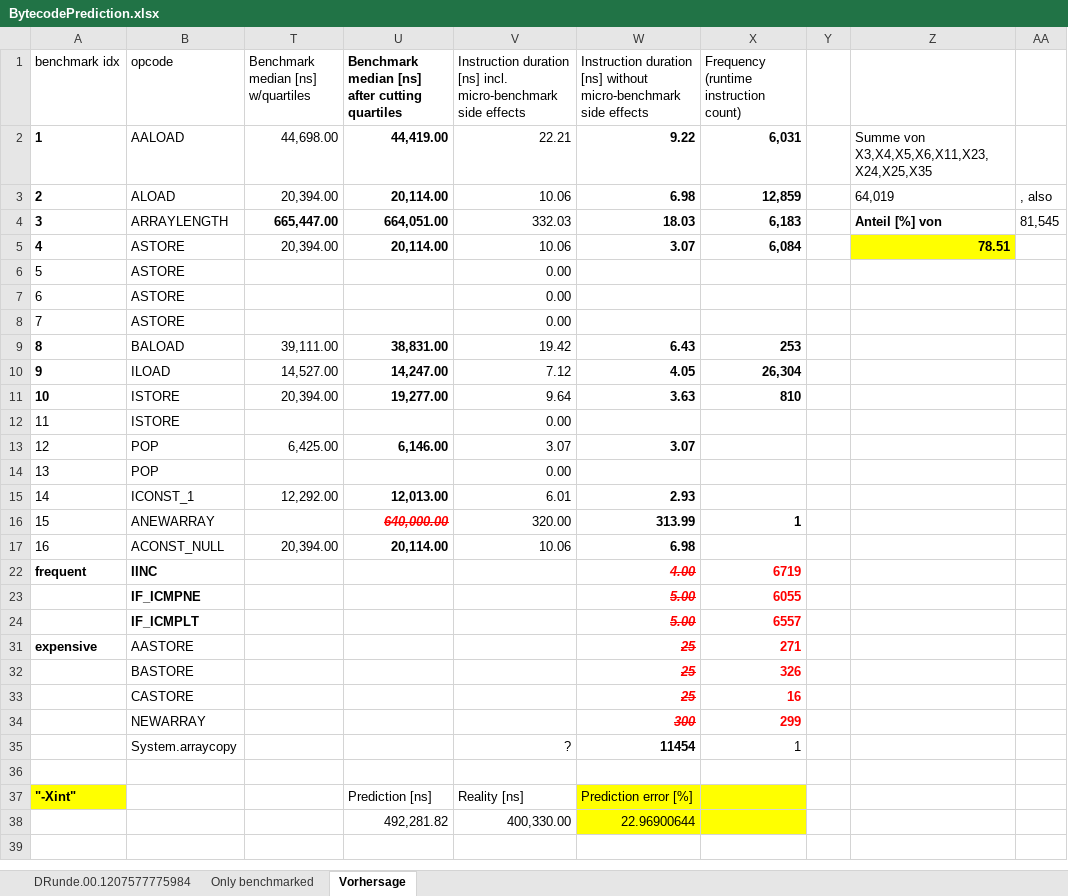
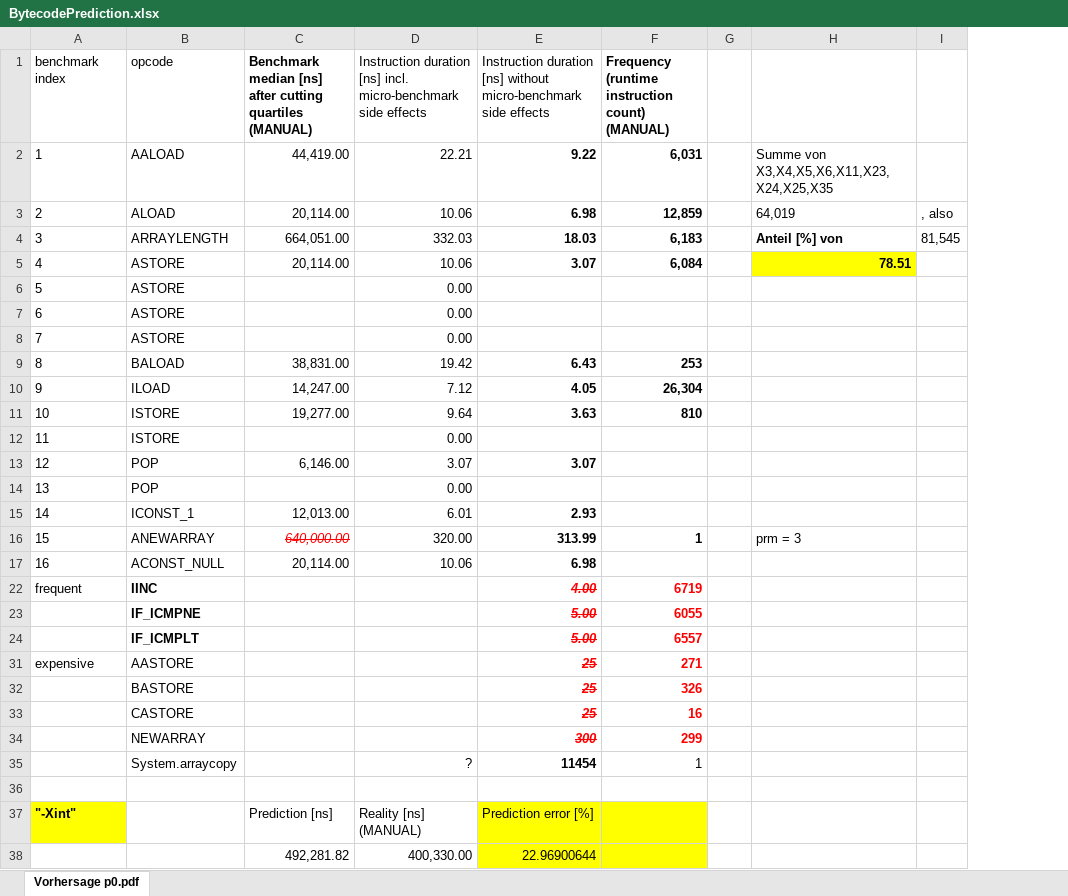
Before and after one commit to PalladioSimulator/Palladio-Core-PCM, an Excel workbook: FileShare/results/BytecodePrediction.xlsx, sheet Vorhersage p0.pdf, drawn as a sheet; values as stored, in another font and other column widths than the file's, no borders; removed rows and columns are numbered as before the commit, all else as after; the diff names each change by its address in the sheet, - before the commit and + after, or states it on an @@ line.

```diff
--- a/FileShare/results/BytecodePrediction.xlsx (sheet Vorhersage p0.pdf)
+++ b/FileShare/results/BytecodePrediction.xlsx (sheet Vorhersage p0.pdf)
-sheet tab: Vorhersage
+sheet tab: Vorhersage p0.pdf
-sheet tab: DRunde.00.1207577775984
-sheet tab: Only benchmarked
-column T, rows 1-17: Benchmark median [ns] w/quartiles | 44,698.00 | 20,394.00 | 665,447.00 | 20,394.00 |  |  |  | 39,111.00 | 14,527.00 | 20,394.00 |  | 6,425.00 |  | 12,292.00 |  | 20,394.00
-A1: benchmark idx
+A1: benchmark index
-C1: …cutting quartiles
+C1: …cutting quartiles (MANUAL)
-F1: Frequency (runtime instruction count)
+F1: Frequency (runtime instruction count) (MANUAL)
-F1 bold: off
+F1 bold: on
-A2:A5 bold: on
+A2:A5 bold: off
-C2:C5 bold: on
+C2:C5 bold: off
-A9:A11 bold: on
+A9:A11 bold: off
-C9:C11 bold: on
+C9:C11 bold: off
-C13 bold: on
+C13 bold: off
-C15:C17 bold: on
+C15:C17 bold: off
-H16: (empty)
+H16: prm = 3
-A22 bold: on
+A22 bold: off
-A31 bold: on
+A31 bold: off
-D37: Reality [ns]
+D37: Reality [ns] (MANUAL)
```
Also changed, not shown: formulas that keep their value, charts or pictures.
